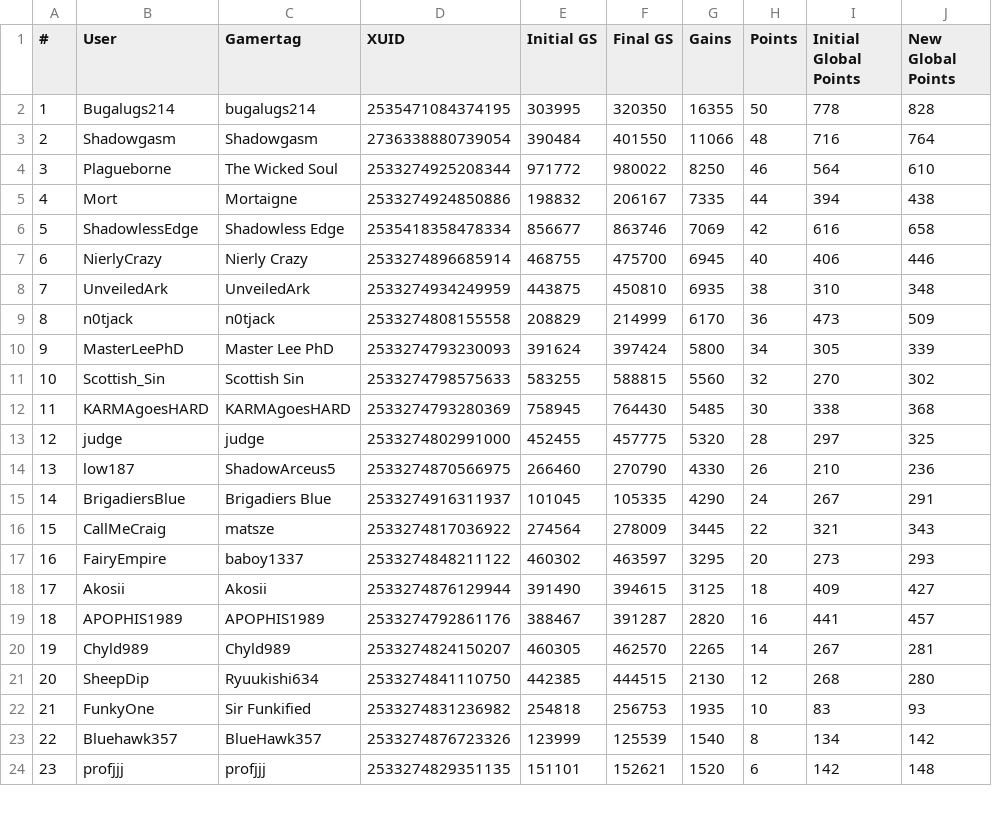
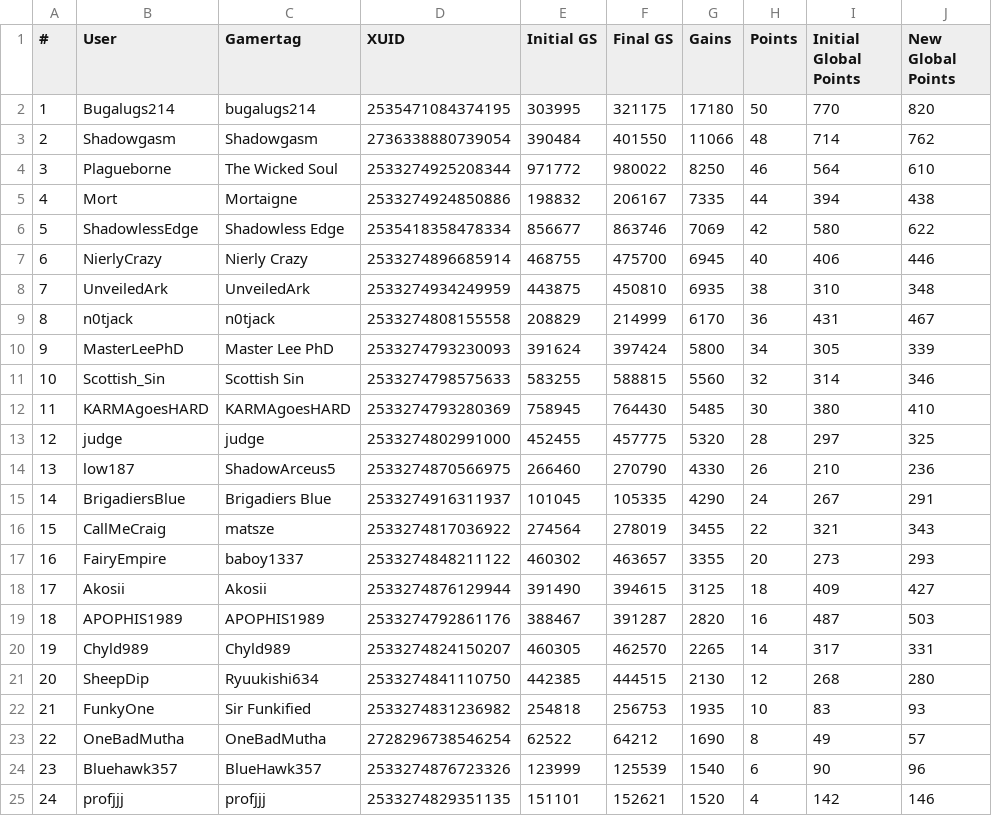
Before and after one commit to nullicw/xboxera-leaderboard, a CSV file: docs/scores/2022-09/month.csv, drawn as a sheet; only a part is shown; the diff covers the shown part only.

```diff
--- a/docs/scores/2022-09/month.csv
+++ b/docs/scores/2022-09/month.csv
@@ -1,13 +1,13 @@
 #;User;Gamertag;XUID;Initial GS;Final GS;Gains;Points;Initial Global Points;New Global Points
-1;Bugalugs214;bugalugs214;2535471084374195;303995;320350;16355;50;778;828
-2;Shadowgasm;Shadowgasm;2736338880739054;390484;401550;11066;48;716;764
+1;Bugalugs214;bugalugs214;2535471084374195;303995;321175;17180;50;770;820
+2;Shadowgasm;Shadowgasm;2736338880739054;390484;401550;11066;48;714;762
 3;Plagueborne;The Wicked Soul;2533274925208344;971772;980022;8250;46;564;610
 4;Mort;Mortaigne;2533274924850886;198832;206167;7335;44;394;438
-5;ShadowlessEdge;Shadowless Edge;2535418358478334;856677;863746;7069;42;616;658
+5;ShadowlessEdge;Shadowless Edge;2535418358478334;856677;863746;7069;42;580;622
 6;NierlyCrazy;Nierly Crazy;2533274896685914;468755;475700;6945;40;406;446
 7;UnveiledArk;UnveiledArk;2533274934249959;443875;450810;6935;38;310;348
-8;n0tjack;n0tjack;2533274808155558;208829;214999;6170;36;473;509
+8;n0tjack;n0tjack;2533274808155558;208829;214999;6170;36;431;467
 9;MasterLeePhD;Master Lee PhD;2533274793230093;391624;397424;5800;34;305;339
-10;Scottish_Sin;Scottish Sin;2533274798575633;583255;588815;5560;32;270;302
-11;KARMAgoesHARD;KARMAgoesHARD;2533274793280369;758945;764430;5485;30;338;368
+10;Scottish_Sin;Scottish Sin;2533274798575633;583255;588815;5560;32;314;346
+11;KARMAgoesHARD;KARMAgoesHARD;2533274793280369;758945;764430;5485;30;380;410
 12;judge;judge;2533274802991000;452455;457775;5320;28;297;325
@@ -15,10 +15,11 @@
 14;BrigadiersBlue;Brigadiers Blue;2533274916311937;101045;105335;4290;24;267;291
-15;CallMeCraig;matsze;2533274817036922;274564;278009;3445;22;321;343
-16;FairyEmpire;baboy1337;2533274848211122;460302;463597;3295;20;273;293
+15;CallMeCraig;matsze;2533274817036922;274564;278019;3455;22;321;343
+16;FairyEmpire;baboy1337;2533274848211122;460302;463657;3355;20;273;293
 17;Akosii;Akosii;2533274876129944;391490;394615;3125;18;409;427
-18;APOPHIS1989;APOPHIS1989;2533274792861176;388467;391287;2820;16;441;457
-19;Chyld989;Chyld989;2533274824150207;460305;462570;2265;14;267;281
+18;APOPHIS1989;APOPHIS1989;2533274792861176;388467;391287;2820;16;487;503
+19;Chyld989;Chyld989;2533274824150207;460305;462570;2265;14;317;331
 20;SheepDip;Ryuukishi634;2533274841110750;442385;444515;2130;12;268;280
 21;FunkyOne;Sir Funkified;2533274831236982;254818;256753;1935;10;83;93
-22;Bluehawk357;BlueHawk357;2533274876723326;123999;125539;1540;8;134;142
-23;profjjj;profjjj;2533274829351135;151101;152621;1520;6;142;148
+22;OneBadMutha;OneBadMutha;2728296738546254;62522;64212;1690;8;49;57
+23;Bluehawk357;BlueHawk357;2533274876723326;123999;125539;1540;6;90;96
+24;profjjj;profjjj;2533274829351135;151101;152621;1520;4;142;146
```
Also changed, not shown: 1 added row, 2 removed rows and 11 edited cells elsewhere in this file, 5 other files.
